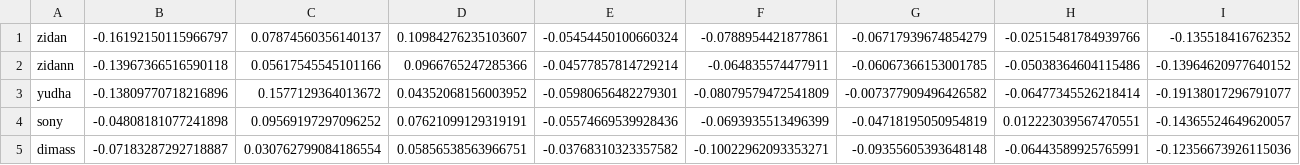
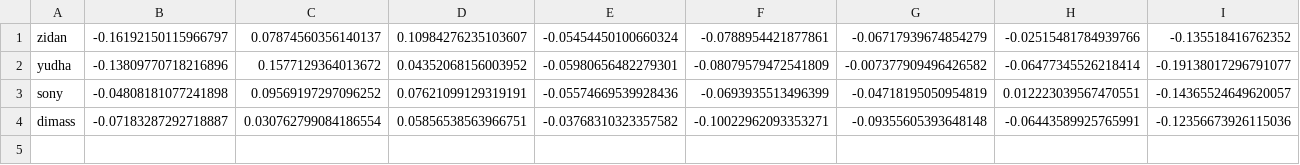
Before and after one commit to dimasdanuewijaya-commits/pythonfacerecognition, a CSV file: data/features_all.csv, drawn as a sheet; only a part is shown; rows hold the shown columns only; the diff names each change by its address in the sheet, - before the commit and + after, or states it on an @@ line.

Commit message:
Remove zidann from face database

```diff
--- a/data/features_all.csv
+++ b/data/features_all.csv
-row 2: zidann | -0.13967366516590118 | 0.05617545545101166 | 0.0966765247285366 | -0.04577857814729214 | -0.064835574477911 | -0.06067366153001785 | -0.05038364604115486 | -0.13964620977640152
```
